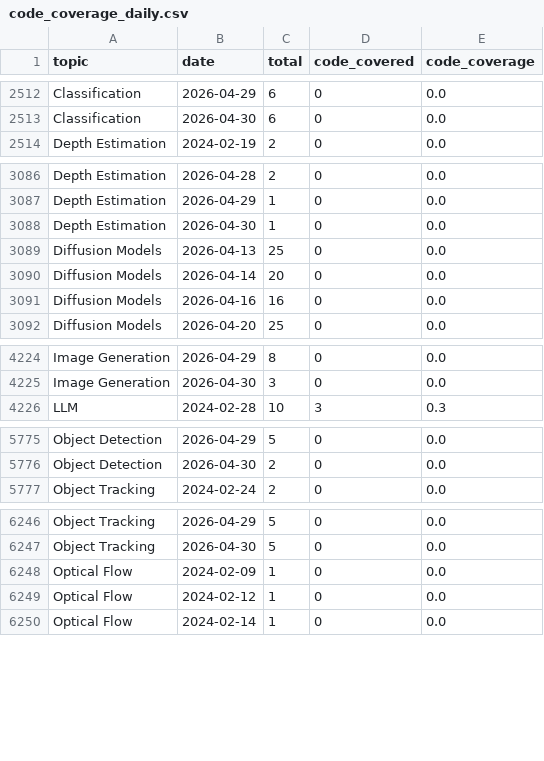
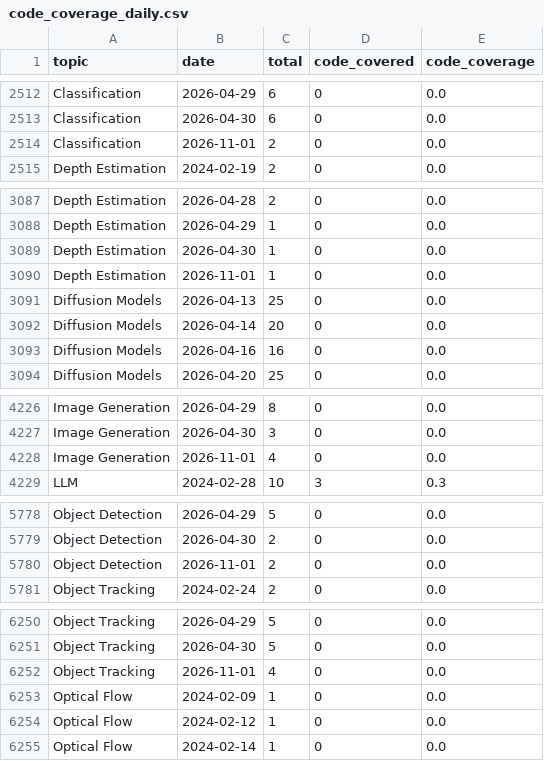
Before and after one commit to a541203686/paper-list, a CSV file: docs/analytics/data/code_coverage_daily.csv, drawn as a sheet; only a part is shown, gaps mark what is left out; the diff covers the shown part only; the diff names each change by its address in the sheet, - before the commit and + after, or states it on an @@ line.

```diff
--- a/docs/analytics/data/code_coverage_daily.csv
+++ b/docs/analytics/data/code_coverage_daily.csv
+row 2514: Classification | 2026-11-01 | 2 | 0 | 0.0
+row 3090: Depth Estimation | 2026-11-01 | 1 | 0 | 0.0
+row 4228: Image Generation | 2026-11-01 | 4 | 0 | 0.0
+row 5780: Object Detection | 2026-11-01 | 2 | 0 | 0.0
+row 6252: Object Tracking | 2026-11-01 | 4 | 0 | 0.0
```
Also changed, not shown: 5 added rows elsewhere in this file, docs/analytics/data/code_coverage_monthly.csv, docs/analytics/data/daily_counts.csv, 51 other files.
